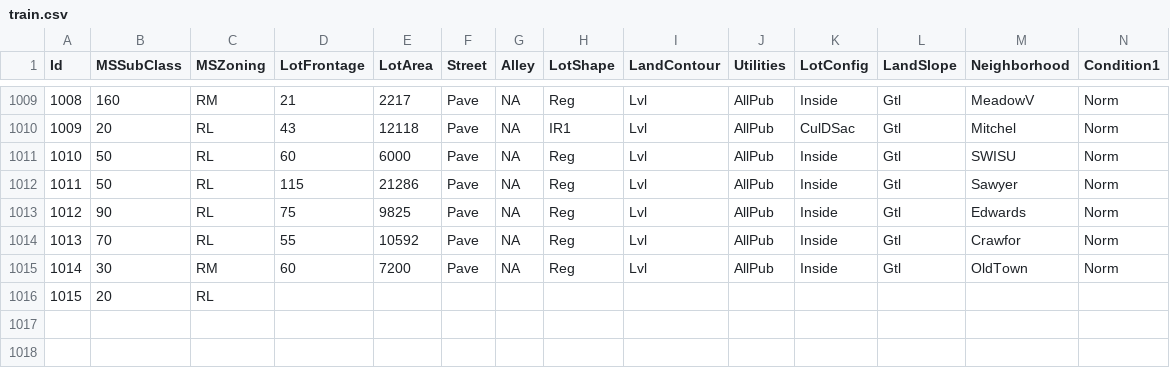
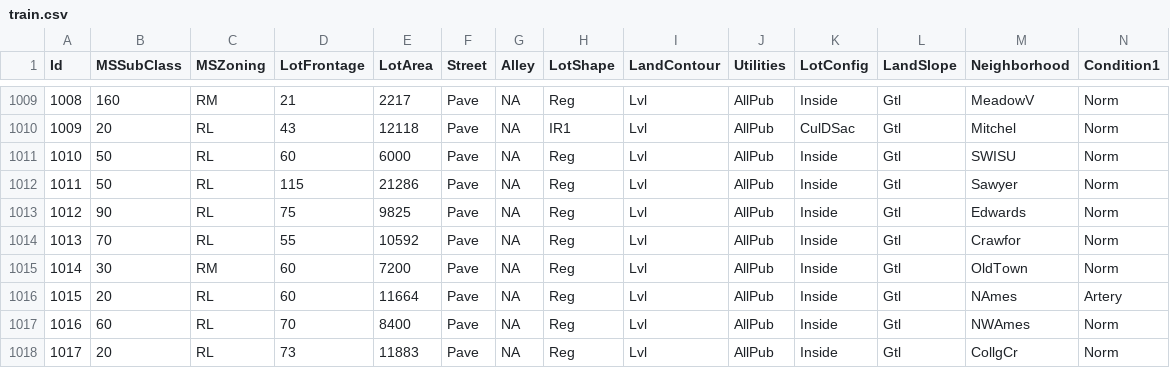
Before and after one commit to alioaza/-Architicture-Seminars-Msc-2nd-, a CSV file: train.csv, drawn as a sheet; only a part is shown, gaps mark what is left out; removed rows and columns are numbered as before the commit, all else as after; rows hold the shown columns only; the diff names each change by its address in the sheet, - before the commit and + after, or states it on an @@ line.

```diff
--- a/train.csv
+++ b/train.csv
-row 1016: 1015 | 20 | RL
+row 1016: 1015 | 20 | RL | 60 | 11664 | Pave | NA | Reg | Lvl | AllPub | Inside | Gtl | NAmes | Artery
+row 1017: 1016 | 60 | RL | 70 | 8400 | Pave | NA | Reg | Lvl | AllPub | Inside | Gtl | NWAmes | Norm
+row 1018: 1017 | 20 | RL | 73 | 11883 | Pave | NA | Reg | Lvl | AllPub | Inside | Gtl | CollgCr | Norm
```
